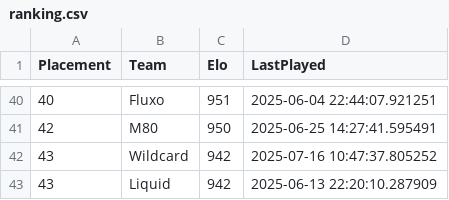
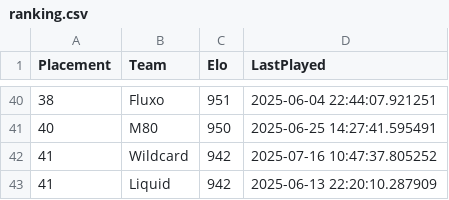
Before and after one commit to OnlinEGD/cs-ranking, a CSV file: ranking.csv, drawn as a sheet; only a part is shown, gaps mark what is left out; the diff covers the shown part only.

```diff
--- a/ranking.csv
+++ b/ranking.csv
@@ -40,4 +40,4 @@ Placement,Team,Elo,LastPlayed
-40,Fluxo,951,2025-06-04 22:44:07.921251
-42,M80,950,2025-06-25 14:27:41.595491
-43,Wildcard,942,2025-07-16 10:47:37.805252
-43,Liquid,942,2025-06-13 22:20:10.287909
+38,Fluxo,951,2025-06-04 22:44:07.921251
+40,M80,950,2025-06-25 14:27:41.595491
+41,Wildcard,942,2025-07-16 10:47:37.805252
+41,Liquid,942,2025-06-13 22:20:10.287909
```
Also changed, not shown: 27 edited cells elsewhere in this file.
